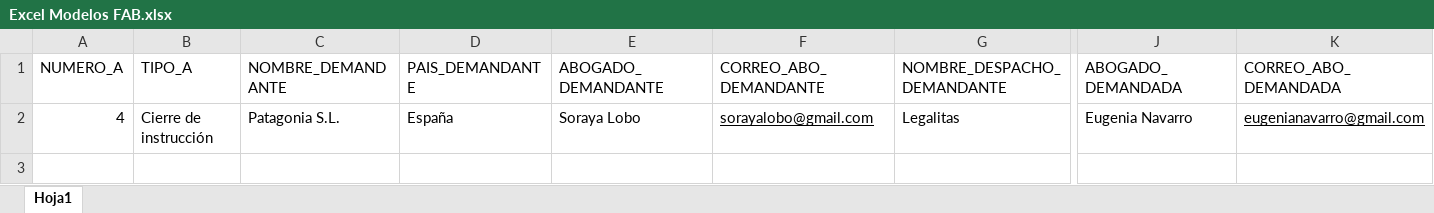
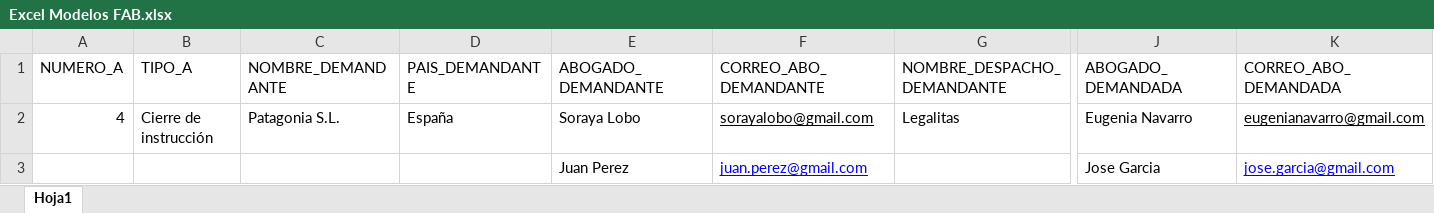
Before and after one commit to nicoarbar/proc_doc, an Excel workbook: Excel Modelos FAB.xlsx, sheet Hoja1, drawn as a sheet; only a part is shown, gaps mark what is left out; values as stored, in another font and other column widths than the file's, no borders; rows hold the shown columns only; the diff names each change by its address in the sheet, - before the commit and + after, or states it on an @@ line.

```diff
--- a/Excel Modelos FAB.xlsx (sheet Hoja1)
+++ b/Excel Modelos FAB.xlsx (sheet Hoja1)
+row 3:  |  |  |  | Juan Perez | juan.perez@gmail.com |  | Jose Garcia | jose.garcia@gmail.com
```
Also changed, not shown: 4 other files.
